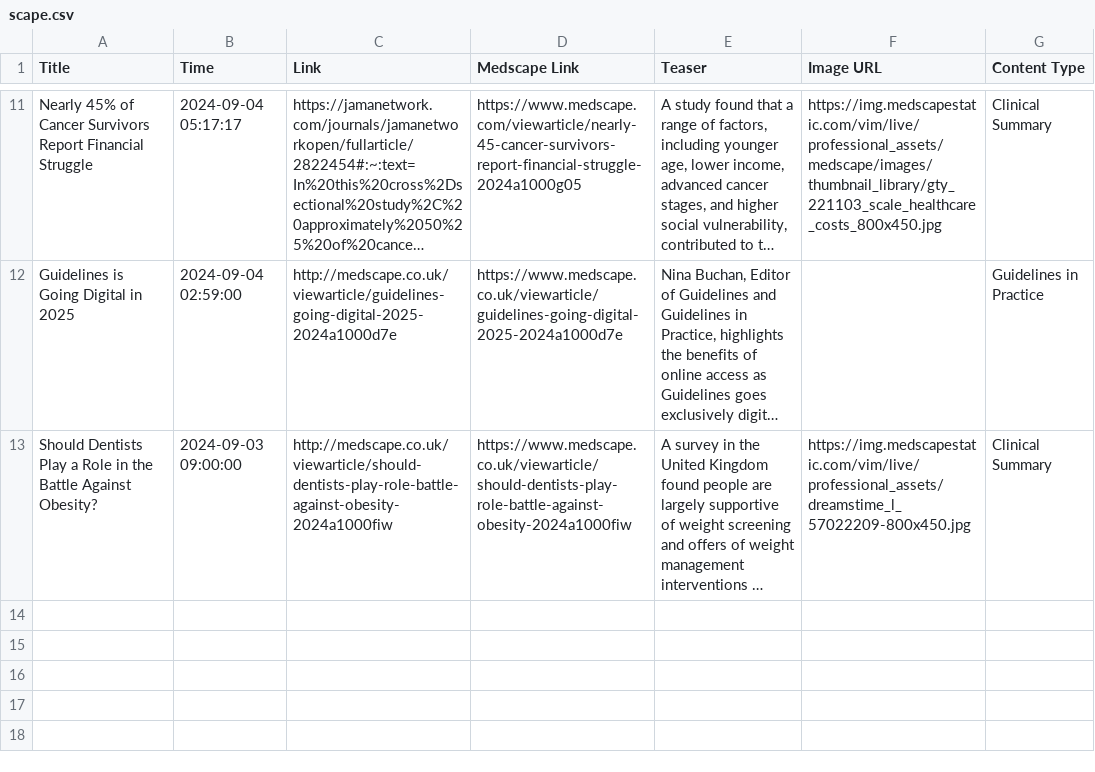
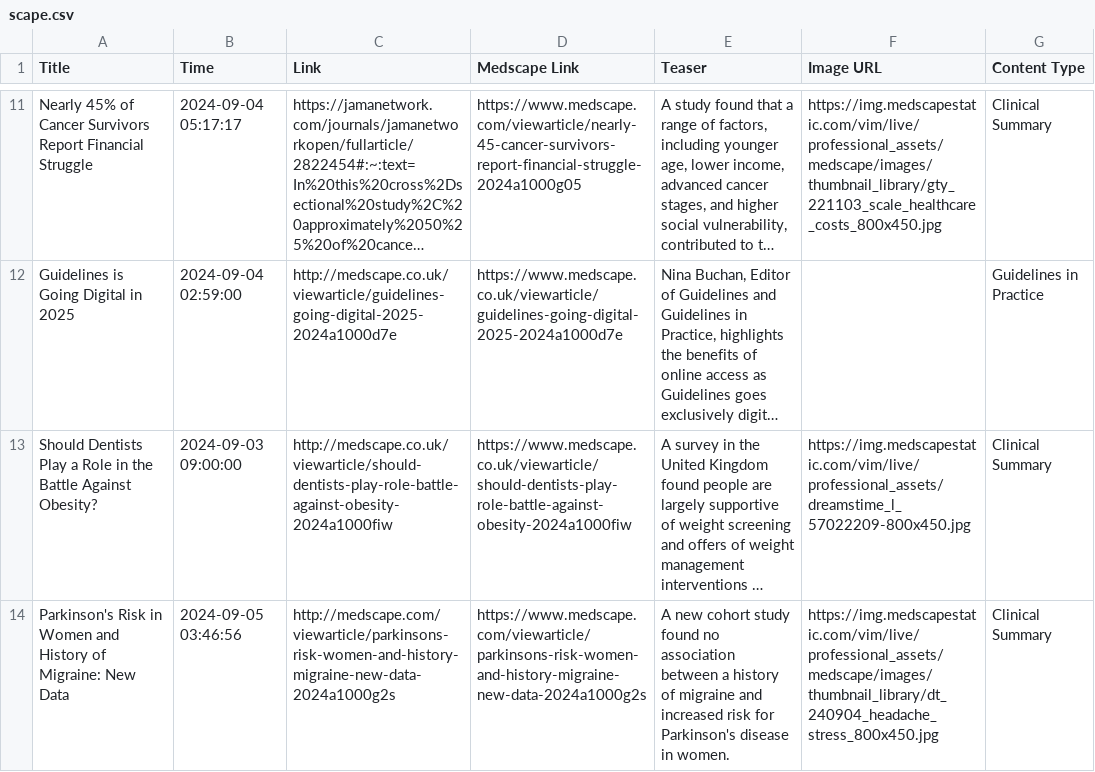
Before and after one commit to nuancedtire/mead, a CSV file: databases/scape.csv, drawn as a sheet; only a part is shown, gaps mark what is left out; long unchanged cells end in …; the diff names each change by its address in the sheet, - before the commit and + after, or states it on an @@ line.

```diff
--- a/databases/scape.csv
+++ b/databases/scape.csv
+row 14: Parkinson's Risk in Women and History of Migraine: New Data | 2024-09-05 03:46:56 | http://medscape.com/viewarticle/parkinsons-risk-women-and-history-migraine-new-data-2024a1000g2s | https://www.medscape.com/viewarticle/parkinsons-risk-women-and-history-migraine-new-data-2024a1000g2s | A new cohort study found no association between a history of migraine and increased risk for Parkinson's disease in women. | https://img.medscapestatic.com/vim/live/professional_assets/medscape/images/thumbnail_library/dt_240904_headache_stress_800x450.jpg | Clinical Summary
```
Also changed, not shown: 5 other files.
